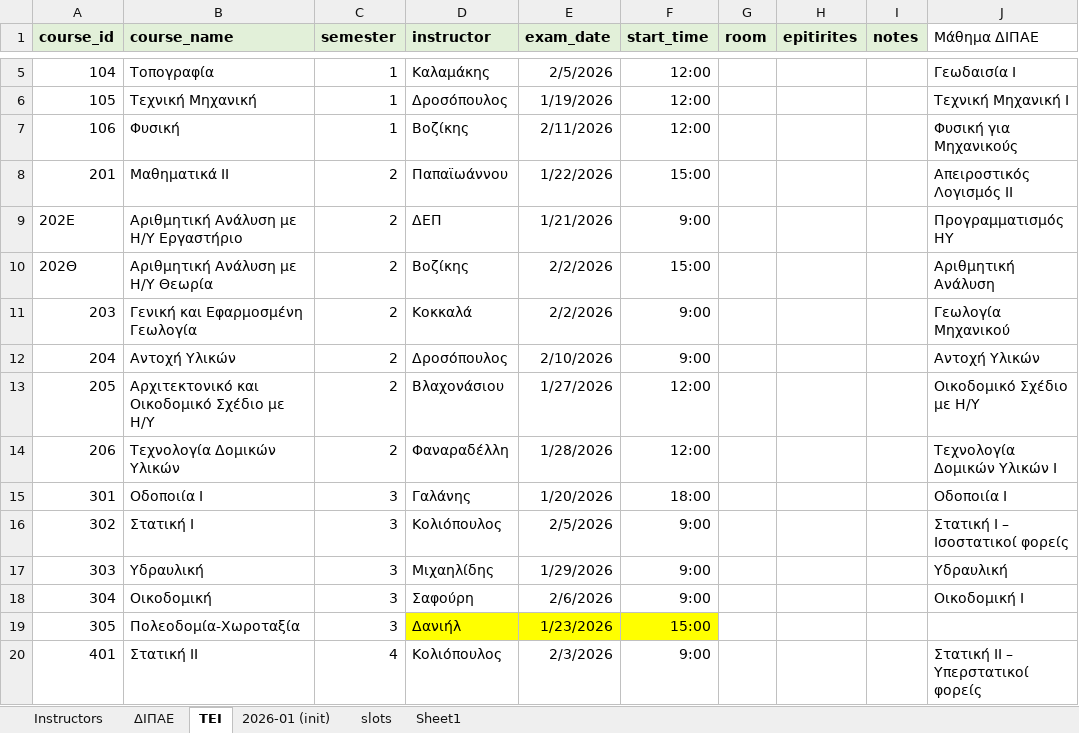
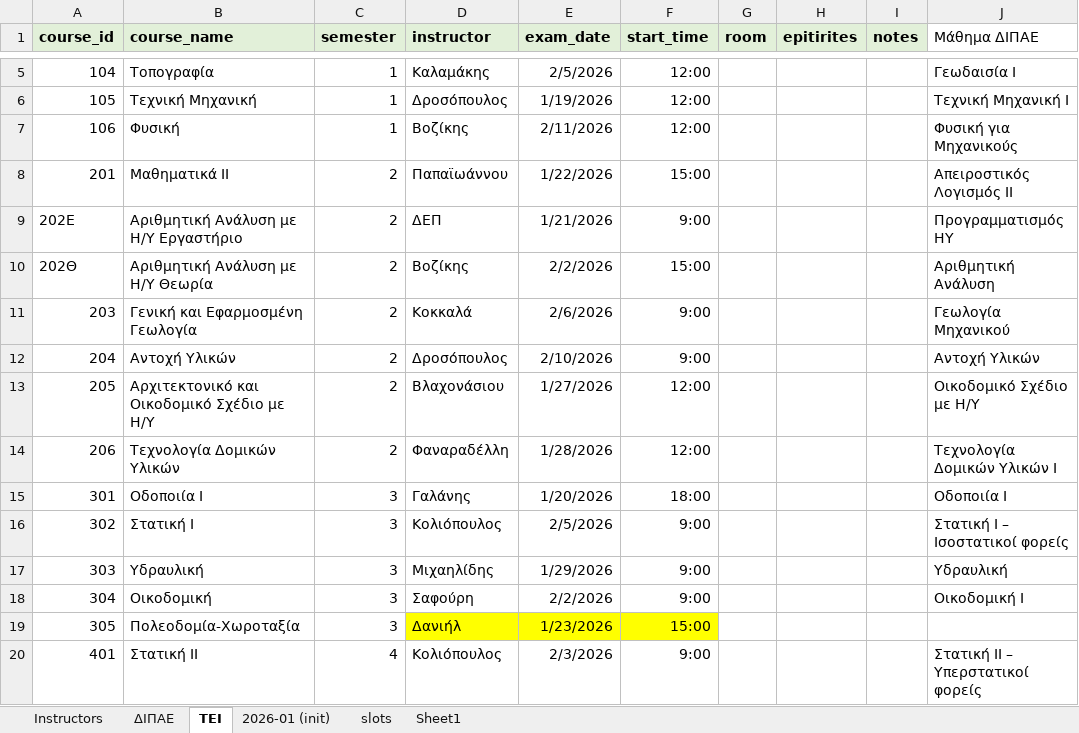
Before and after one commit to panagop/civil_ihu_pyappz, an Excel workbook: files/exams/exams-2026-01.xlsm, sheet ΤΕΙ, drawn as a sheet; only a part is shown, gaps mark what is left out; values as stored, in another font and other column widths than the file's, no borders; the diff names each change by its address in the sheet, - before the commit and + after, or states it on an @@ line.

```diff
--- a/files/exams/exams-2026-01.xlsm (sheet ΤΕΙ)
+++ b/files/exams/exams-2026-01.xlsm (sheet ΤΕΙ)
-E11 (exam_date): 2/2/2026
+E11 (exam_date): 2/6/2026
-E18 (exam_date): 2/6/2026
+E18 (exam_date): 2/2/2026
```
Also changed, not shown: sheet ΔΙΠΑΕ, files/timetables/2025-2026.xlsm.
